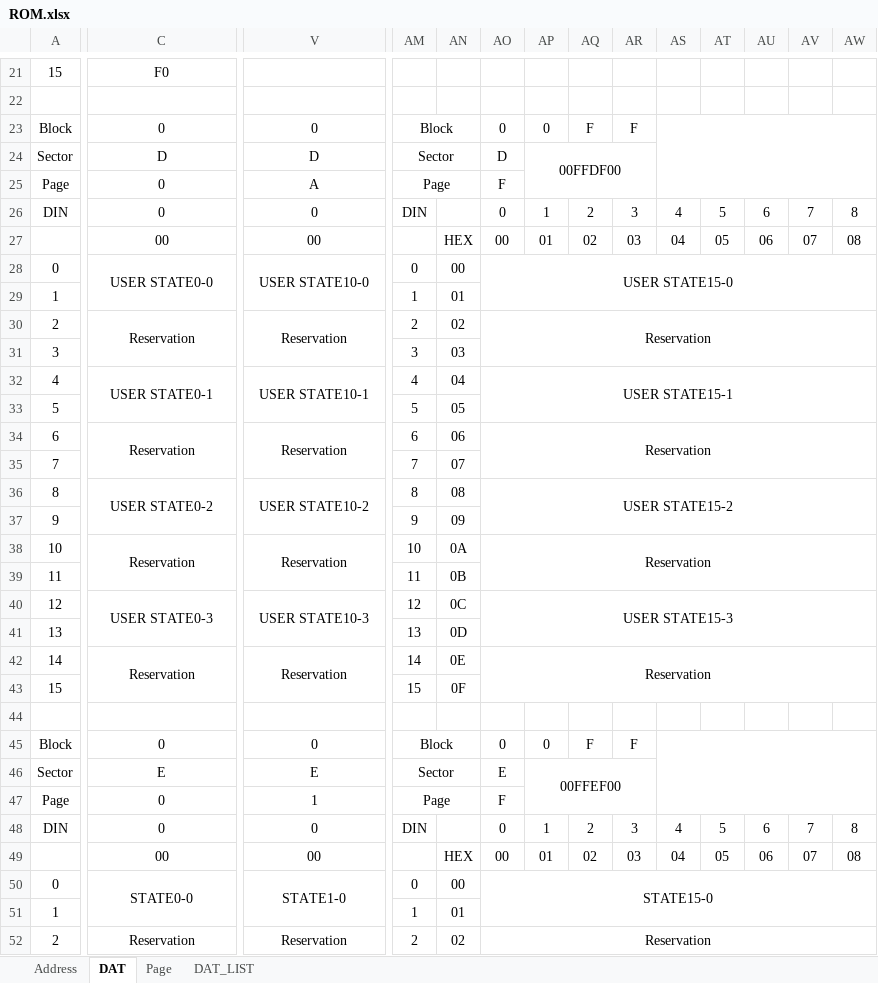
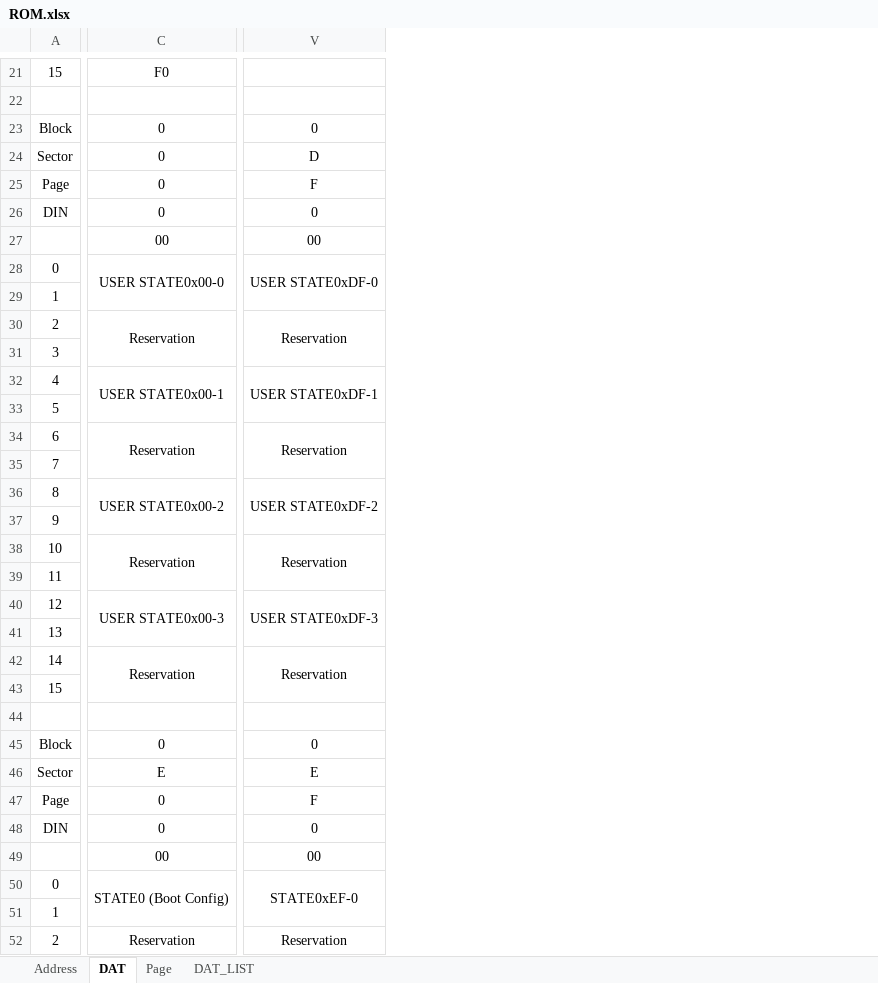
Before and after one commit to mw-eng/PCAB_Debugger, an Excel workbook: PCAB_Debugger_RP2040/ROM.xlsx, sheet DAT, drawn as a sheet; only a part is shown, gaps mark what is left out; values as stored, in another font and other column widths than the file's, no borders; removed rows and columns are numbered as before the commit, all else as after; the diff covers the shown part only; the diff names each change by its address in the sheet, - before the commit and + after, or states it on an @@ line.

```diff
--- a/PCAB_Debugger_RP2040/ROM.xlsx (sheet DAT)
+++ b/PCAB_Debugger_RP2040/ROM.xlsx (sheet DAT)
-column AM, rows 23-52: Block | Sector | Page | DIN |  | 0 | 1 | 2 | 3 | 4 | 5 | 6 | 7 | 8 | 9 | 10 | 11 | 12 | 13 | 14 | 15 |  | Block | Sector | Page | DIN |  | 0 | 1 | 2
-column AN, rows 27-52: HEX | 00 | 01 | 02 | 03 | 04 | 05 | 06 | 07 | 08 | 09 | 0A | 0B | 0C | 0D | 0E | 0F |  |  |  |  |  | HEX | 00 | 01 | 02
-column AO, rows 23-52: 0 | D | F | 0 | 00 | USER STATE15-0 |  | Reservation |  | USER STATE15-1 |  | Reservation |  | USER STATE15-2 |  | Reservation |  | USER STATE15-3 |  | Reservation |  |  | 0 | E | F | 0 | 00 | STATE15-0 |  | Reservation
-column AP, rows 23-49: 0 | 00FFDF00 |  | 1 | 01 |  |  |  |  |  |  |  |  |  |  |  |  |  |  |  |  |  | 0 | 00FFEF00 |  | 1 | 01
-column AQ, rows 23-49: F |  |  | 2 | 02 |  |  |  |  |  |  |  |  |  |  |  |  |  |  |  |  |  | F |  |  | 2 | 02
-column AR, rows 23-49: F |  |  | 3 | 03 |  |  |  |  |  |  |  |  |  |  |  |  |  |  |  |  |  | F |  |  | 3 | 03
-column AS, rows 26-49: 4 | 04 |  |  |  |  |  |  |  |  |  |  |  |  |  |  |  |  |  |  |  |  | 4 | 04
-column AT, rows 26-49: 5 | 05 |  |  |  |  |  |  |  |  |  |  |  |  |  |  |  |  |  |  |  |  | 5 | 05
-column AU, rows 26-49: 6 | 06 |  |  |  |  |  |  |  |  |  |  |  |  |  |  |  |  |  |  |  |  | 6 | 06
-column AV, rows 26-49: 7 | 07 |  |  |  |  |  |  |  |  |  |  |  |  |  |  |  |  |  |  |  |  | 7 | 07
-column AW, rows 26-49: 8 | 08 |  |  |  |  |  |  |  |  |  |  |  |  |  |  |  |  |  |  |  |  | 8 | 08
-C24: D
+C24: 0
-V25: A
+V25: F
-C28: USER STATE0-0
+C28: USER STATE0x00-0
-V28: USER STATE10-0
+V28: USER STATE0xDF-0
-C32: USER STATE0-1
+C32: USER STATE0x00-1
-V32: USER STATE10-1
+V32: USER STATE0xDF-1
-C36: USER STATE0-2
+C36: USER STATE0x00-2
-V36: USER STATE10-2
+V36: USER STATE0xDF-2
-C40: USER STATE0-3
+C40: USER STATE0x00-3
-V40: USER STATE10-3
+V40: USER STATE0xDF-3
-V47: 1
+V47: F
-C50: STATE0-0
+C50: STATE0 (Boot Config)
-V50: STATE1-0
+V50: STATE0xEF-0
```
Also changed, not shown: 7 added rows, 7 removed rows, 8 removed columns, 54 edited cells and merged cells elsewhere in this sheet, 5 other files.
